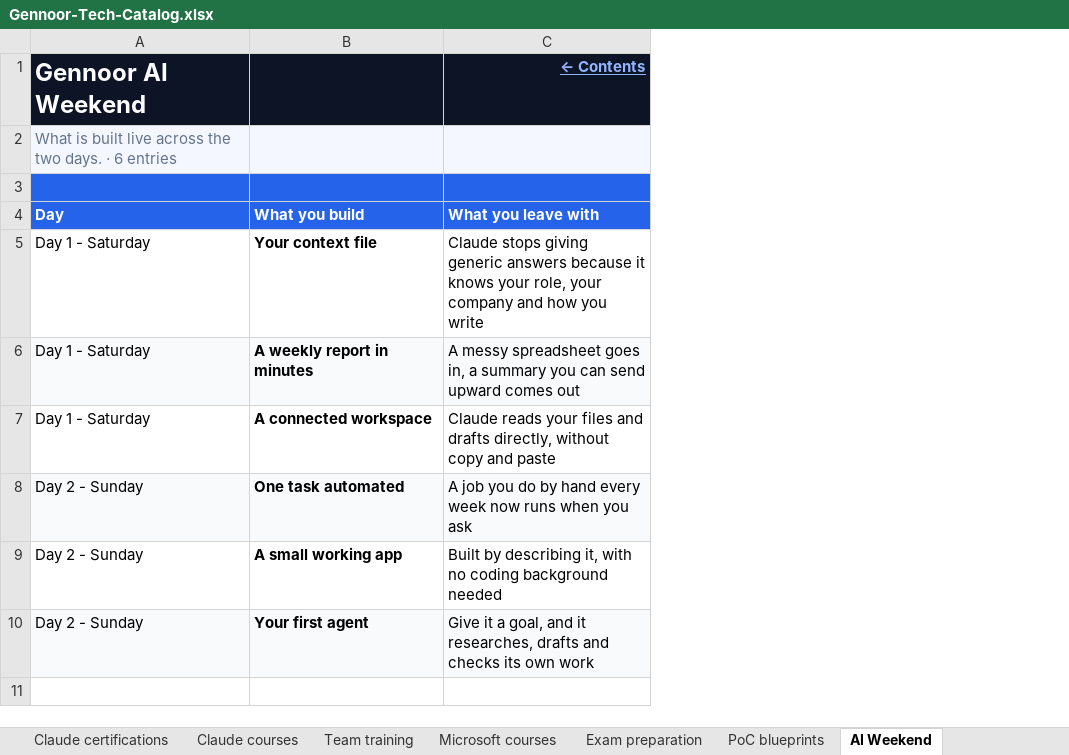
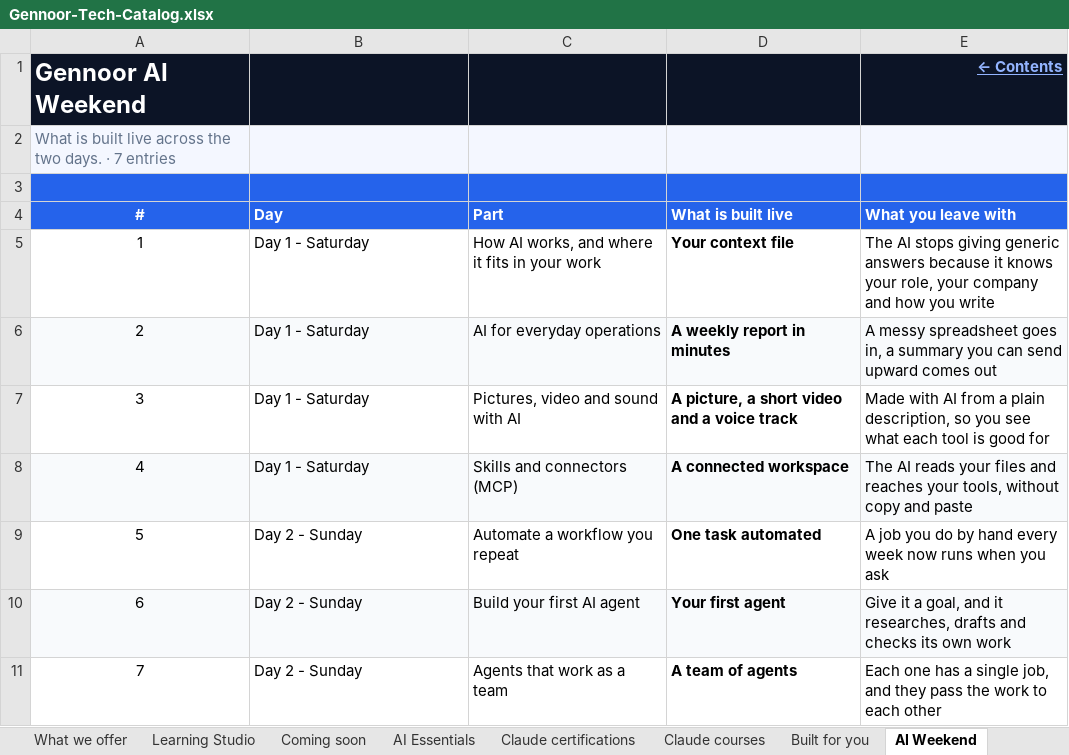
Before and after one commit to lostspace003/gennoor-tech, an Excel workbook: public/Gennoor-Tech-Catalog/Gennoor-Tech-Catalog.xlsx, sheet AI Weekend, drawn as a sheet; values as stored, in another font and other column widths than the file's, no borders; removed rows and columns are numbered as before the commit, all else as after; the diff names each change by its address in the sheet, - before the commit and + after, or states it on an @@ line.

```diff
--- a/public/Gennoor-Tech-Catalog/Gennoor-Tech-Catalog.xlsx (sheet AI Weekend)
+++ b/public/Gennoor-Tech-Catalog/Gennoor-Tech-Catalog.xlsx (sheet AI Weekend)
-sheet tab: Team training
-sheet tab: Microsoft courses
-sheet tab: Exam preparation
-sheet tab: PoC blueprints
+sheet tab: Coming soon
+column A (#), rows 1-2: Gennoor AI Weekend | What is built live across the two days. · 7 entries; rows 5-6: 1 | 2; rows 8-10: 4 | 5 | 6
+column C (Part), rows 5-6: How AI works, and where it fits in your work | AI for everyday operations; rows 8-10: Skills and connectors (MCP) | Automate a workflow you repeat | Build your first AI agent
-B1 (Day): Gennoor AI Weekend
+B1 (Day): (empty)
-row 2: What is built live across the two days. · 6 entries
-B2 fill: #2563EB
+B2 fill: #F4F7FF
-D2:E2 fill: #2563EB
+D2:E2 fill: #F4F7FF
+row 3: (empty)
-D4: What you build
+D4: What is built live
-E5 (What you leave with): Claude stops giving…
+E5 (What you leave with): The AI stops giving…
+row 7: 3 | Day 1 - Saturday | Pictures, video and sound with AI | A picture, a short video and a voice track | Made with AI from a plain description, so you see what each tool is good for
-B8 fill: none
+B8 fill: #F8FAFC
-D8:E8 fill: none
+D8:E8 fill: #F8FAFC
-E8 (What you leave with): Claude reads your files and drafts directly, without copy…
+E8 (What you leave with): The AI reads your files and reaches your tools, without copy…
-B9 fill: #F8FAFC
+B9 fill: none
-D9:E9 fill: #F8FAFC
+D9:E9 fill: none
-row 9: Day 2 - Sunday | A small working app | Built by describing it, with no coding background needed
+row 11: 7 | Day 2 - Sunday | Agents that work as a team | A team of agents | Each one has a single job, and they pass the work to each other
```
Also changed, not shown: sheet What we offer, sheet Start here, sheet Built for you, sheet Claude courses, sheet Claude certifications, sheet Learning Studio, 1 more sheet, other sheet tabs, 46 other files.
